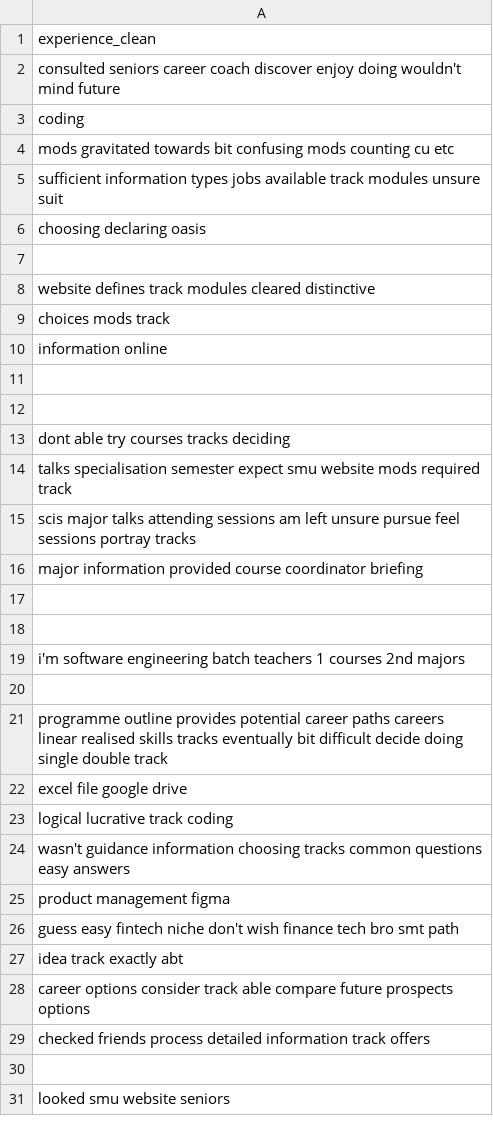
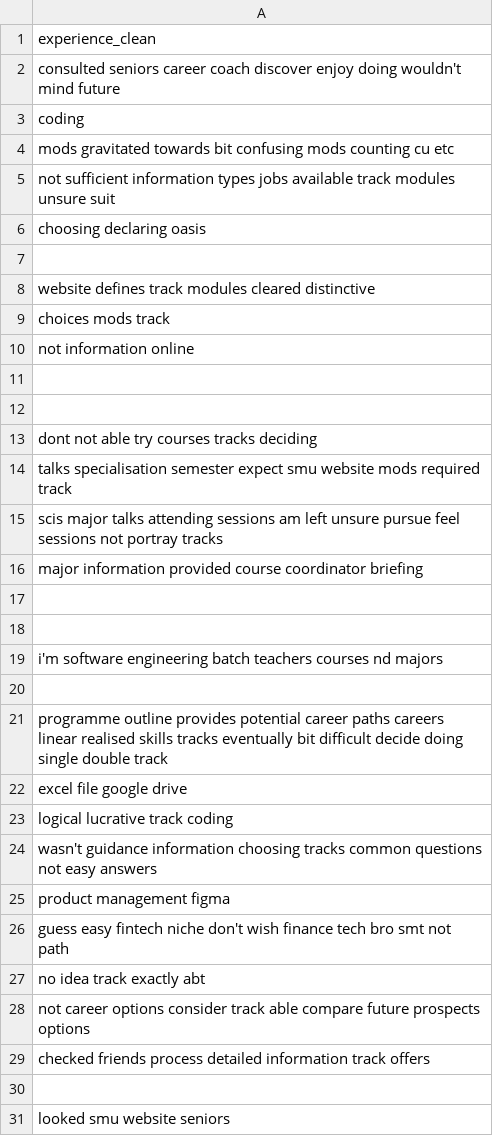
Before and after one commit to xiangyingg/IS446-Managing-Customer-Relationship-With-Analytics, a CSV file: cleansed_data/cleaned_data.csv, drawn as a sheet; only a part is shown; the diff covers the shown part only.

```diff
--- a/cleansed_data/cleaned_data.csv
+++ b/cleansed_data/cleaned_data.csv
@@ -4,3 +4,3 @@ coding
 mods gravitated towards bit confusing mods counting cu etc
-sufficient information types jobs available track modules unsure suit
+not sufficient information types jobs available track modules unsure suit
 choosing declaring oasis
@@ -9,8 +9,8 @@ website defines track modules cleared distinctive
 choices mods track
-information online
+not information online
 ""
 ""
-dont able try courses tracks deciding
+dont not able try courses tracks deciding
 talks specialisation semester expect smu website mods required track
-scis major talks attending sessions am left unsure pursue feel sessions portray tracks
+scis major talks attending sessions am left unsure pursue feel sessions not portray tracks
 major information provided course coordinator briefing
@@ -18,3 +18,3 @@ major information provided course coordinator briefing
 ""
-i'm software engineering batch teachers 1 courses 2nd majors
+i'm software engineering batch teachers courses nd majors
 ""
@@ -23,7 +23,7 @@ excel file google drive
 logical lucrative track coding
-wasn't guidance information choosing tracks common questions easy answers
+wasn't guidance information choosing tracks common questions not easy answers
 product management figma
-guess easy fintech niche don't wish finance tech bro smt path
-idea track exactly abt
-career options consider track able compare future prospects options
+guess easy fintech niche don't wish finance tech bro smt not path
+no idea track exactly abt
+not career options consider track able compare future prospects options
 checked friends process detailed information track offers
```
Also changed, not shown: 9 edited cells elsewhere in this file, 1 other file.
